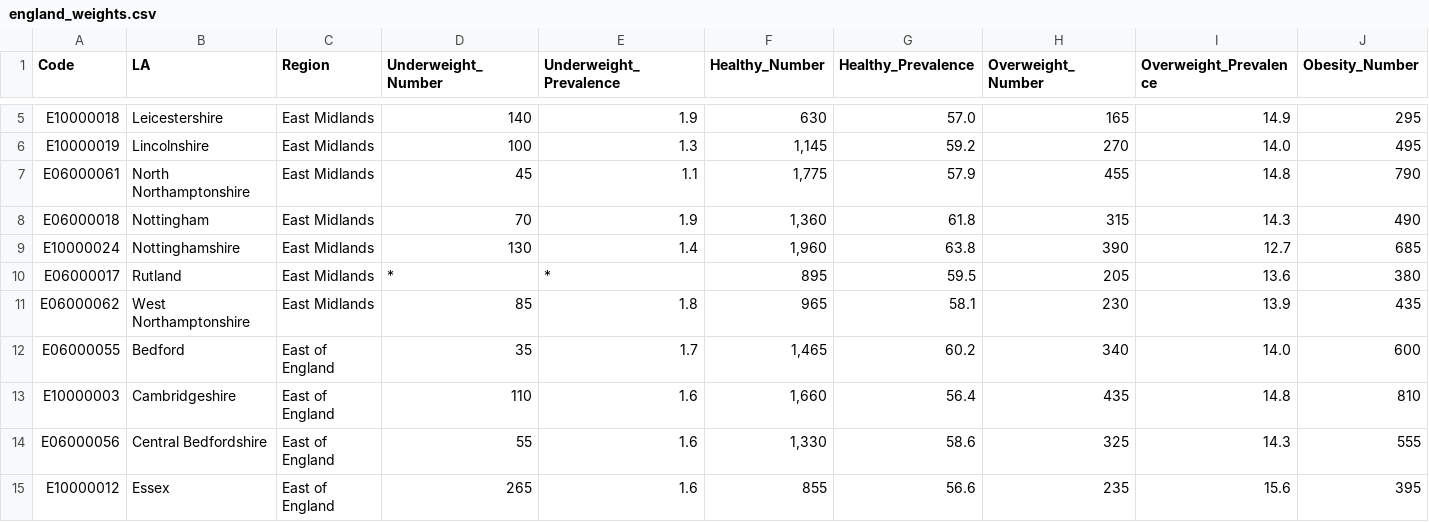
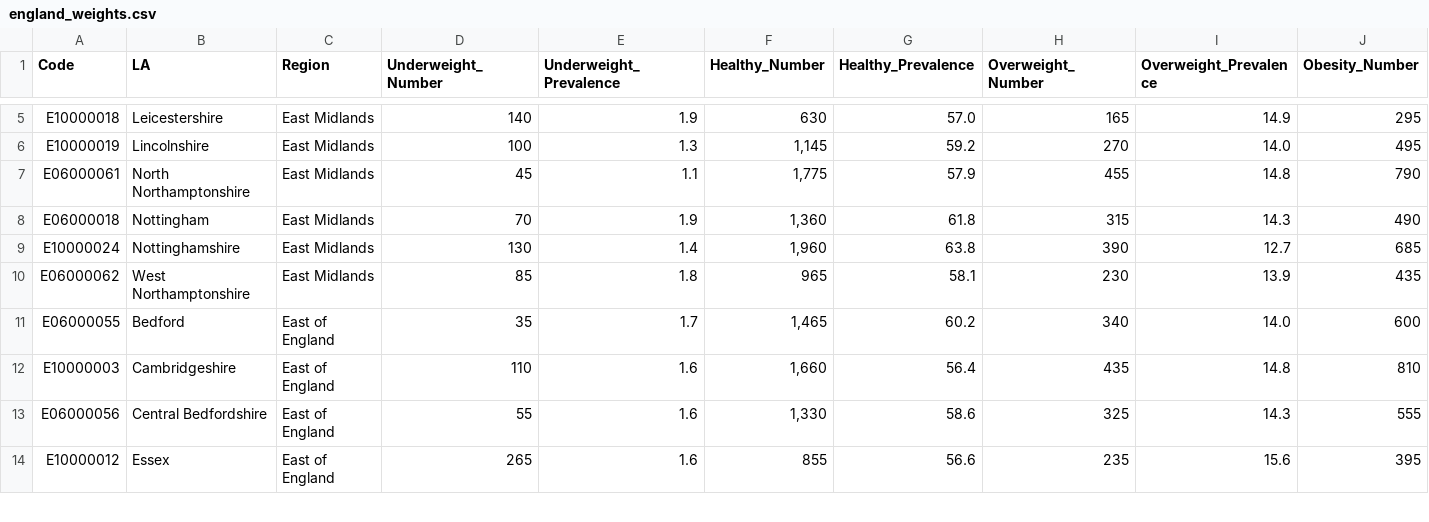
Before and after one commit to SarahRashid0/SarahRashid0.github.io, a CSV file: website/england_weights.csv, drawn as a sheet; only a part is shown, gaps mark what is left out; rows hold the shown columns only; the diff names each change by its address in the sheet, - before the commit and + after, or states it on an @@ line.

Commit message:
Clean

```diff
--- a/website/england_weights.csv
+++ b/website/england_weights.csv
-row 10: E06000017 | Rutland | East Midlands | * | * | 895 | 59.5 | 205 | 13.6 | 380
```
